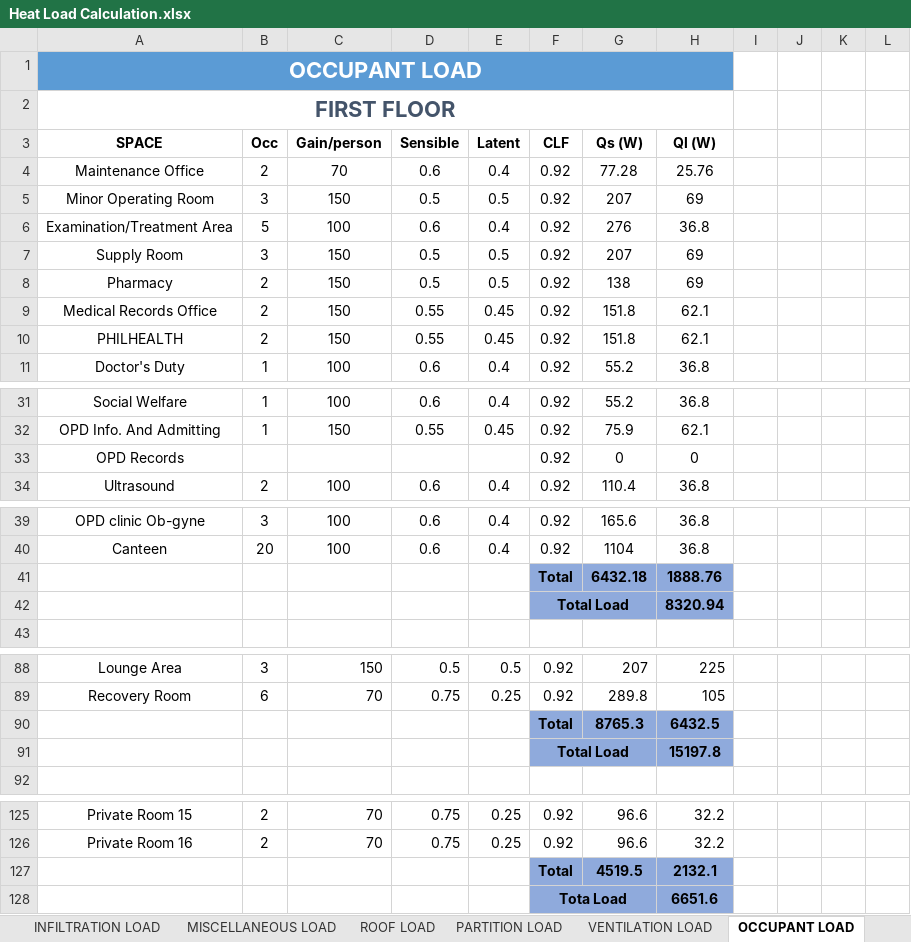
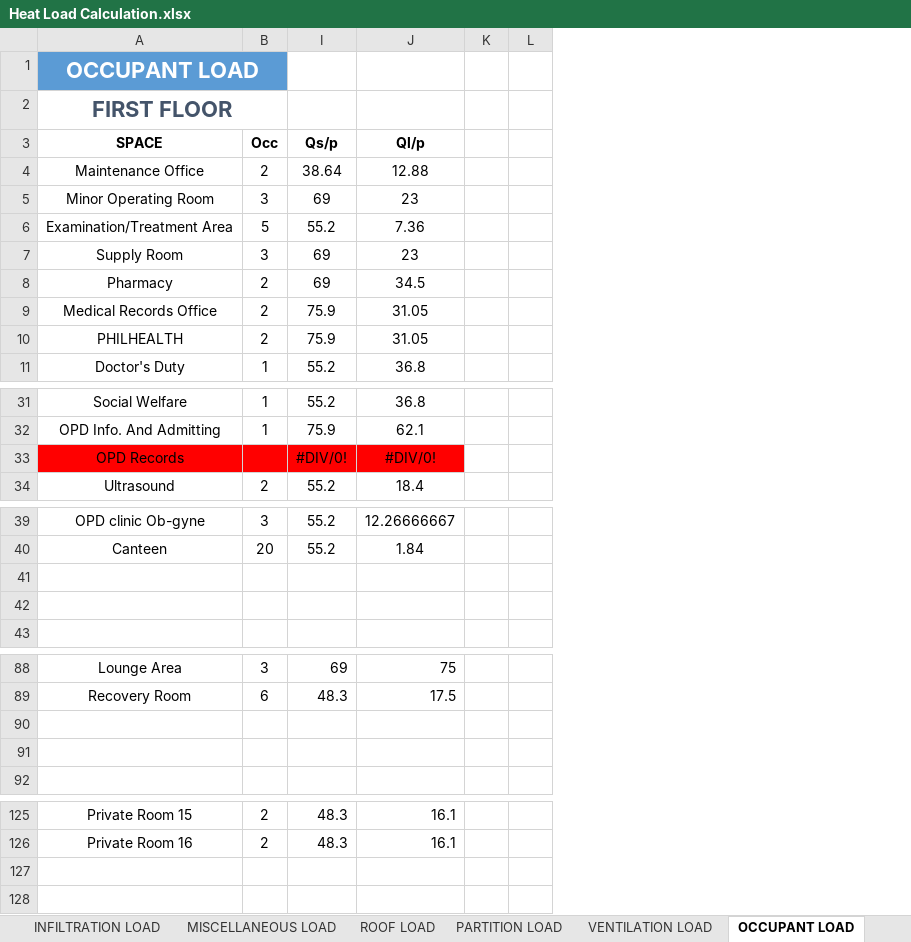
Before and after one commit to deviling124/Aircon, an Excel workbook: Excel/Heat Load Calculation.xlsx, sheet OCCUPANT LOAD, drawn as a sheet; only a part is shown, gaps mark what is left out; values as stored, in another font and other column widths than the file's, no borders; table styles not drawn; removed rows and columns are numbered as before the commit, all else as after; rows hold the shown columns only; the diff covers the shown part only; the diff names each change by its address in the sheet, - before the commit and + after, or states it on an @@ line.

```diff
--- a/Excel/Heat Load Calculation.xlsx (sheet OCCUPANT LOAD)
+++ b/Excel/Heat Load Calculation.xlsx (sheet OCCUPANT LOAD)
@@ column C (Gain/person) hidden, rows 4-11: 70 | 150 | 100 | 150 | 150 | 150 | 150 | 100; rows 31-34: 100 | 150 |  | 100; rows 39-40: 100 | 100; rows 88-89: 150 | 70; rows 125-126: 70 | 70 @@
@@ column D (Sensible) hidden, rows 4-11: 0.6 | 0.5 | 0.6 | 0.5 | 0.5 | 0.55 | 0.55 | 0.6; rows 31-34: 0.6 | 0.55 |  | 0.6; rows 39-40: 0.6 | 0.6; rows 88-89: 0.5 | 0.75; rows 125-126: 0.75 | 0.75 @@
@@ column E (Latent) hidden, rows 4-11: 0.4 | 0.5 | 0.4 | 0.5 | 0.5 | 0.45 | 0.45 | 0.4; rows 31-34: 0.4 | 0.45 |  | 0.4; rows 39-40: 0.4 | 0.4; rows 88-89: 0.5 | 0.25; rows 125-126: 0.25 | 0.25 @@
@@ column F (CLF) hidden, rows 4-11: all 0.92; rows 31-34: all 0.92; rows 39-42: 0.92 | 0.92 | Total | Total Load; rows 88-91: 0.92 | 0.92 | Total | Total Load; rows 125-128: 0.92 | 0.92 | Total | Tota Load @@
@@ column G (Qs (W)) hidden, rows 4-11: 77.28 | 207 | 276 | 207 | 138 | 151.8 | 151.8 | 55.2; rows 31-34: 55.2 | 75.9 | 0 | 110.4; rows 39-41: 165.6 | 1104 | 6432.18; rows 88-90: 207 | 289.8 | 8765.3; rows 125-127: 96.6 | 96.6 | 4519.5 @@
@@ column H (Ql (W)) hidden, rows 4-11: 25.76 | 69 | 36.8 | 69 | 69 | 62.1 | 62.1 | 36.8; rows 31-34: 36.8 | 62.1 | 0 | 36.8; rows 39-42: 36.8 | 36.8 | 1888.76 | 8320.94; rows 88-91: 225 | 105 | 6432.5 | 15197.8; rows 125-128: 32.2 | 32.2 | 2132.1 | 6651.6 @@
-column I, empty
-column J, empty
+column I (Qs/p), rows 4-11: 38.64 | 69 | 55.2 | 69 | 69 | 75.9 | 75.9 | 55.2; rows 31-34: 55.2 | 75.9 | #DIV/0! | 55.2; rows 39-40: 55.2 | 55.2; rows 88-89: 69 | 48.3; rows 125-126: 48.3 | 48.3
+column J (Ql/p), rows 4-11: 12.88 | 23 | 7.36 | 23 | 34.5 | 31.05 | 31.05 | 36.8; rows 31-34: 36.8 | 62.1 | #DIV/0! | 18.4; rows 39-40: 12.26666667 | 1.84; rows 88-89: 75 | 17.5; rows 125-126: 16.1 | 16.1
-A33:B33 fill: none
+A33:B33 fill: #FF0000
-row 41:  |  |  |  |  | Total | 6432.18 | 1888.76
+row 41: (empty)
-row 42:  |  |  |  |  | Total Load |  | 8320.94
+row 42: (empty)
-row 90:  |  |  |  |  | Total | 8765.3 | 6432.5
+row 90: (empty)
-row 91:  |  |  |  |  | Total Load |  | 15197.8
+row 91: (empty)
-row 127:  |  |  |  |  | Total | 4519.5 | 2132.1
+row 127: (empty)
-row 128:  |  |  |  |  | Tota Load |  | 6651.6
+row 128: (empty)
```
Also changed, not shown: cell formats elsewhere in this sheet, sheet VENTILATION LOAD, sheet MISCELLANEOUS LOAD, sheet EXTERNAL WALL LOAD, sheet LIGHTING LOAD, sheet INFILTRATION LOAD, sheet GLASS LOAD, 33 other files.
